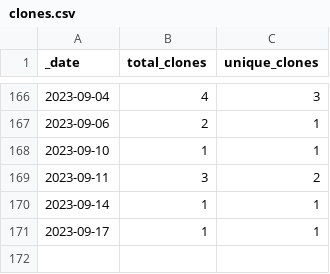
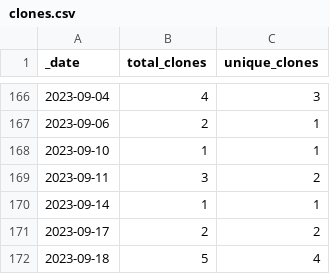
Before and after one commit to roberts-farm-of-ideas/6, a CSV file: traffic/clones.csv, drawn as a sheet; only a part is shown, gaps mark what is left out.

Commit message:
GitHub traffic

```diff
--- a/traffic/clones.csv
+++ b/traffic/clones.csv
@@ -170,2 +170,3 @@ _date,total_clones,unique_clones
 2023-09-14,1,1
-2023-09-17,1,1
+2023-09-17,2,2
+2023-09-18,5,4
```
Also changed, not shown: 1 other file.
